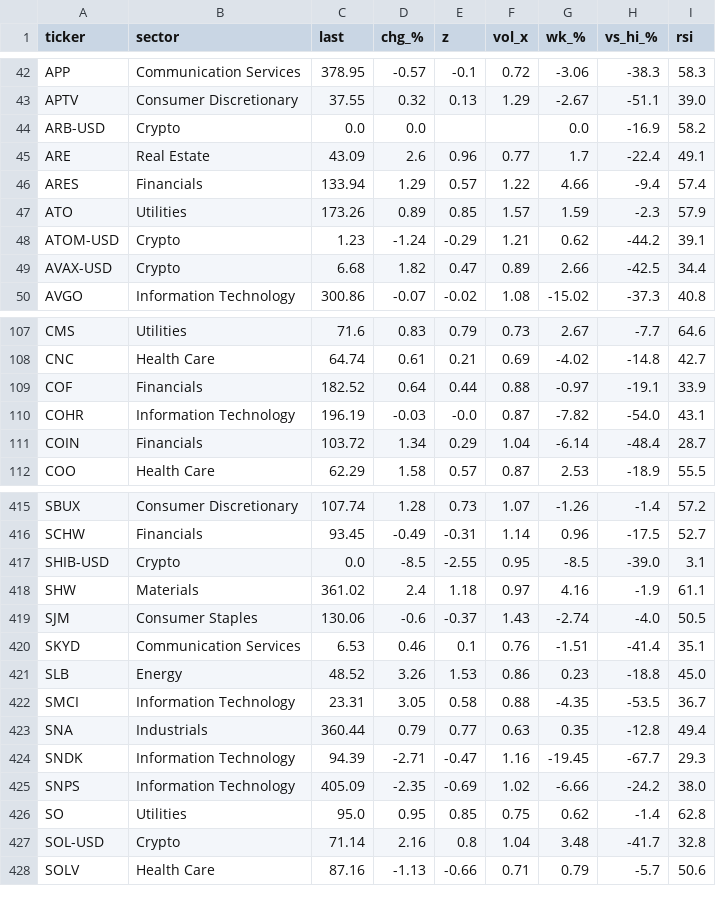
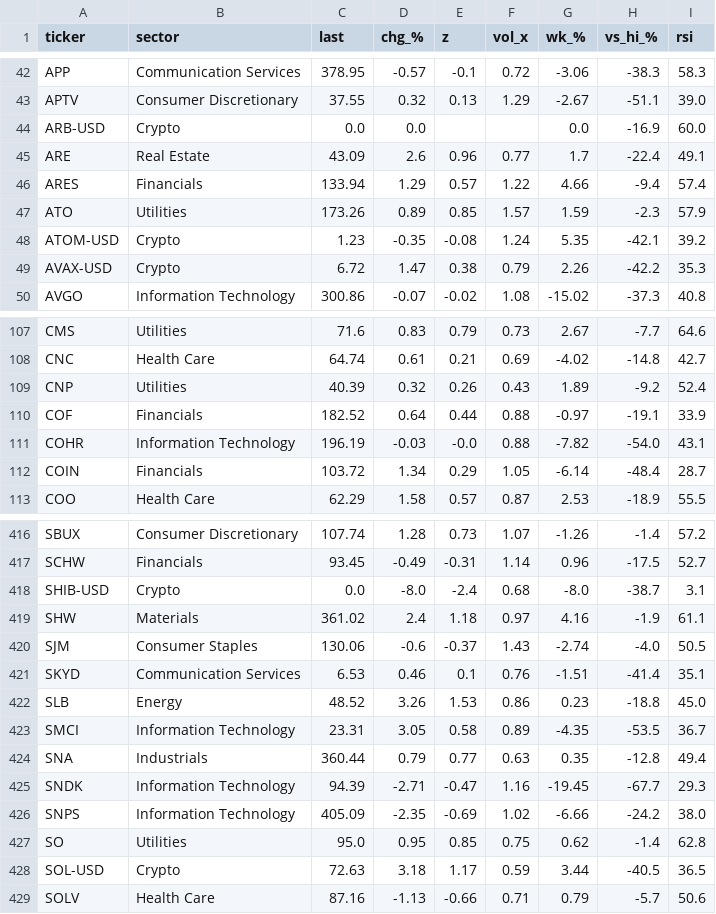
Before and after one commit to michalisirakleous/tatvou, a CSV file: archive/latest_scan.csv, drawn as a sheet; only a part is shown, gaps mark what is left out; the diff covers the shown part only.

```diff
--- a/archive/latest_scan.csv
+++ b/archive/latest_scan.csv
@@ -43,3 +43,3 @@ APP,Communication Services,378.95,-0.57,-0.1,0.72,-3.06,-38.3,58.3
 APTV,Consumer Discretionary,37.55,0.32,0.13,1.29,-2.67,-51.1,39.0
-ARB-USD,Crypto,0.0,0.0,,,0.0,-16.9,58.2
+ARB-USD,Crypto,0.0,0.0,,,0.0,-16.9,60.0
 ARE,Real Estate,43.09,2.6,0.96,0.77,1.7,-22.4,49.1
@@ -47,4 +47,4 @@ ARES,Financials,133.94,1.29,0.57,1.22,4.66,-9.4,57.4
 ATO,Utilities,173.26,0.89,0.85,1.57,1.59,-2.3,57.9
-ATOM-USD,Crypto,1.23,-1.24,-0.29,1.21,0.62,-44.2,39.1
-AVAX-USD,Crypto,6.68,1.82,0.47,0.89,2.66,-42.5,34.4
+ATOM-USD,Crypto,1.23,-0.35,-0.08,1.24,5.35,-42.1,39.2
+AVAX-USD,Crypto,6.72,1.47,0.38,0.79,2.26,-42.2,35.3
 AVGO,Information Technology,300.86,-0.07,-0.02,1.08,-15.02,-37.3,40.8
@@ -108,5 +108,6 @@ CMS,Utilities,71.6,0.83,0.79,0.73,2.67,-7.7,64.6
 CNC,Health Care,64.74,0.61,0.21,0.69,-4.02,-14.8,42.7
+CNP,Utilities,40.39,0.32,0.26,0.43,1.89,-9.2,52.4
 COF,Financials,182.52,0.64,0.44,0.88,-0.97,-19.1,33.9
-COHR,Information Technology,196.19,-0.03,-0.0,0.87,-7.82,-54.0,43.1
-COIN,Financials,103.72,1.34,0.29,1.04,-6.14,-48.4,28.7
+COHR,Information Technology,196.19,-0.03,-0.0,0.88,-7.82,-54.0,43.1
+COIN,Financials,103.72,1.34,0.29,1.05,-6.14,-48.4,28.7
 COO,Health Care,62.29,1.58,0.57,0.87,2.53,-18.9,55.5
@@ -416,3 +417,3 @@ SBUX,Consumer Discretionary,107.74,1.28,0.73,1.07,-1.26,-1.4,57.2
 SCHW,Financials,93.45,-0.49,-0.31,1.14,0.96,-17.5,52.7
-SHIB-USD,Crypto,0.0,-8.5,-2.55,0.95,-8.5,-39.0,3.1
+SHIB-USD,Crypto,0.0,-8.0,-2.4,0.68,-8.0,-38.7,3.1
 SHW,Materials,361.02,2.4,1.18,0.97,4.16,-1.9,61.1
@@ -421,3 +422,3 @@ SKYD,Communication Services,6.53,0.46,0.1,0.76,-1.51,-41.4,35.1
 SLB,Energy,48.52,3.26,1.53,0.86,0.23,-18.8,45.0
-SMCI,Information Technology,23.31,3.05,0.58,0.88,-4.35,-53.5,36.7
+SMCI,Information Technology,23.31,3.05,0.58,0.89,-4.35,-53.5,36.7
 SNA,Industrials,360.44,0.79,0.77,0.63,0.35,-12.8,49.4
@@ -426,3 +427,3 @@ SNPS,Information Technology,405.09,-2.35,-0.69,1.02,-6.66,-24.2,38.0
 SO,Utilities,95.0,0.95,0.85,0.75,0.62,-1.4,62.8
-SOL-USD,Crypto,71.14,2.16,0.8,1.04,3.48,-41.7,32.8
+SOL-USD,Crypto,72.63,3.18,1.17,0.59,3.44,-40.5,36.5
 SOLV,Health Care,87.16,-1.13,-0.66,0.71,0.79,-5.7,50.6
```
Also changed, not shown: 110 edited cells elsewhere in this file, 2 other files.
